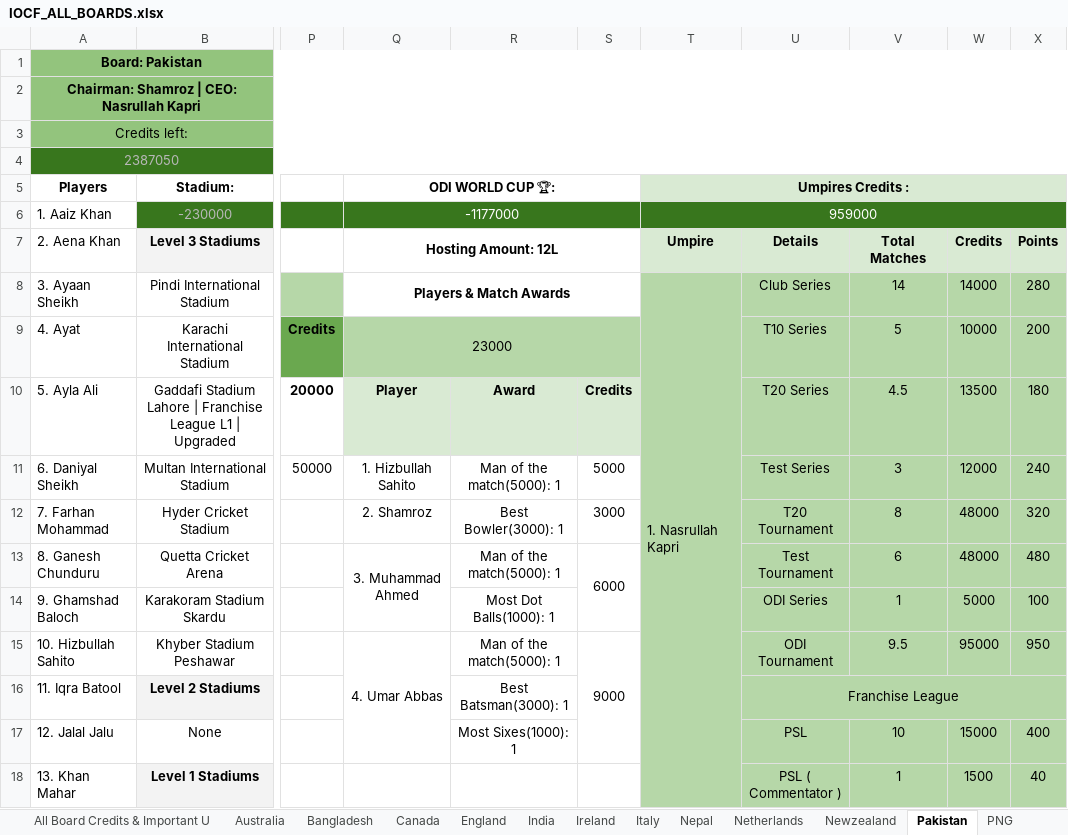
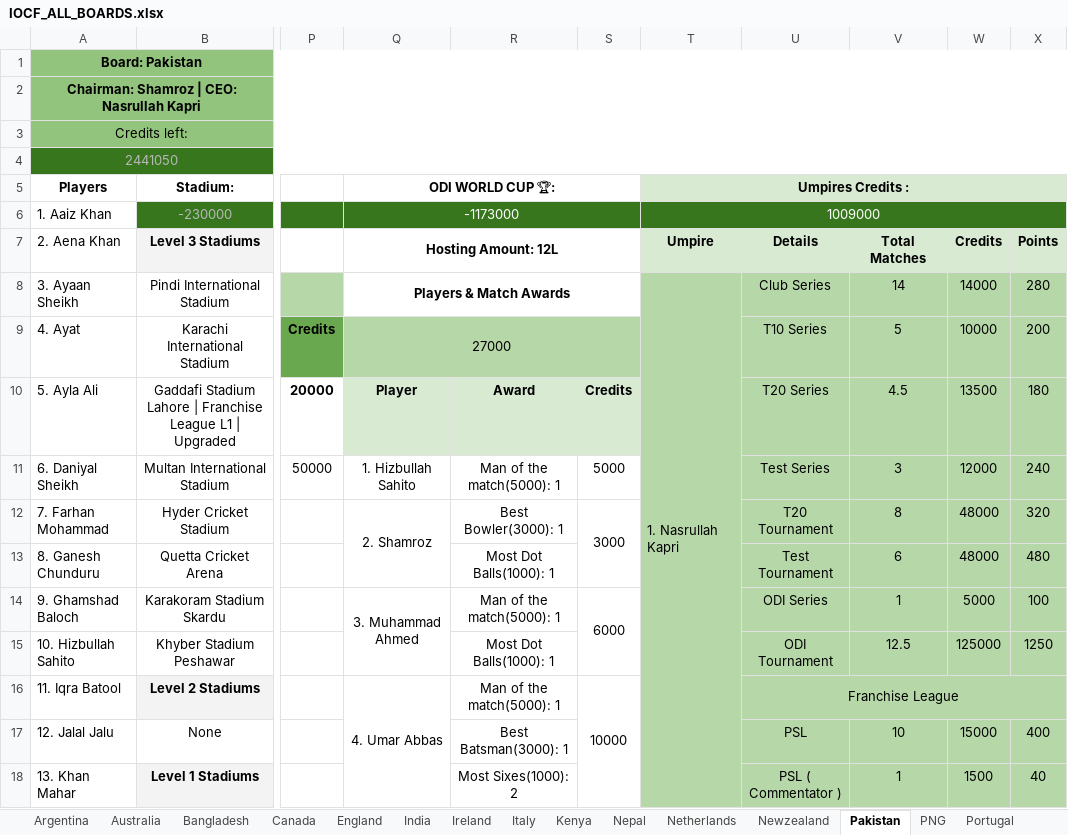
Before and after one commit to Nishanth-Ganiga/iocf-dashboard, an Excel workbook: server/IOCF_ALL_BOARDS.xlsx, sheet Pakistan, drawn as a sheet; only a part is shown, gaps mark what is left out; values as stored, in another font and other column widths than the file's, no borders; charts and pictures not drawn; removed rows and columns are numbered as before the commit, all else as after; the diff covers the shown part only; the diff names each change by its address in the sheet, - before the commit and + after, or states it on an @@ line.

Commit message:
Add Argentina & Kenya boards (17th & 18th boards), populate Nepal, expand other rosters
- New Argentina board (17th): identity (flag code 'ar', Jaguar mascot),
  badge code, landing-page globe entry. 9 players joined. No mascot image
  provided yet, so left out per never-fabricate convention.
- New Kenya board (18th): identity (flag code 'ke', Lion mascot), badge
  code, globe entry. 0 players (new board, empty). No mascot image or
  Instagram handle provided yet.
- Populate Nepal roster: now has 15 players (was empty skeleton).
- Update PNG roster: +1 player (now 12 total).
- Update Portugal roster: +2 more players (now 4 total).
- Series Squads & Matches expanded: +29 rows of new content.
- Ireland sheet: +1 column added (new field).
- Refresh server/IOCF_ALL_BOARDS.xlsx from latest sheet pull.

Verified: npm run build clean; all 24 boards now parse correctly with
their full rosters. 22 boards have players, 2 (Kenya + others) are empty
on first creation.

```diff
--- a/server/IOCF_ALL_BOARDS.xlsx (sheet Pakistan)
+++ b/server/IOCF_ALL_BOARDS.xlsx (sheet Pakistan)
+sheet tab: Argentina
+sheet tab: Kenya
-A4 (Players): 2387050
+A4 (Players): 2441050
-Q6 (ODI WORLD CUP 🏆:): -1177000
+Q6 (ODI WORLD CUP 🏆:): -1173000
-T6 (Umpires Credits :): 959000
+T6 (Umpires Credits :): 1009000
-Q9 (ODI WORLD CUP 🏆:): 23000
+Q9 (ODI WORLD CUP 🏆:): 27000
+Q12:Q13 merged
+S12:S13 merged
-Q13 (ODI WORLD CUP 🏆:): 3. Muhammad Ahmed
+Q13 (ODI WORLD CUP 🏆:): (empty)
-Q13:Q14 merged
-R13: Man of the match(5000): 1
+R13: Most Dot Balls(1000): 1
-S13: 6000
+S13: (empty)
-S13:S14 merged
-Q14 (ODI WORLD CUP 🏆:): (empty)
+Q14 (ODI WORLD CUP 🏆:): 3. Muhammad Ahmed
+Q14:Q15 merged
-R14: Most Dot Balls(1000): 1
+R14: Man of the match(5000): 1
-S14: (empty)
+S14: 6000
+S14:S15 merged
-Q15 (ODI WORLD CUP 🏆:): 4. Umar Abbas
+Q15 (ODI WORLD CUP 🏆:): (empty)
-Q15:Q17 merged
-R15: Man of the match(5000): 1
+R15: Most Dot Balls(1000): 1
-S15: 9000
+S15: (empty)
-S15:S17 merged
-V15: 9.5
+V15: 12.5
-W15: 95000
+W15: 125000
-X15: 950
+X15: 1250
-Q16 (ODI WORLD CUP 🏆:): (empty)
+Q16 (ODI WORLD CUP 🏆:): 4. Umar Abbas
+Q16:Q18 merged
-R16: Best Batsman(3000): 1
+R16: Man of the match(5000): 1
-S16: (empty)
+S16: 10000
+S16:S18 merged
-R17: Most Sixes(1000): 1
+R17: Best Batsman(3000): 1
-R18: (empty)
+R18: Most Sixes(1000): 2
```
Also changed, not shown: 2 added rows, 2 removed rows and 10 edited cells elsewhere in this sheet, sheet Board Rankings, sheet Series Squads & Matches Details, sheet IOCF ODI WORLD CUP, sheet Australia, sheet Champions league, sheet Srilanka, 17 more sheets, formulas that keep their value, charts or pictures, 6 other files.
